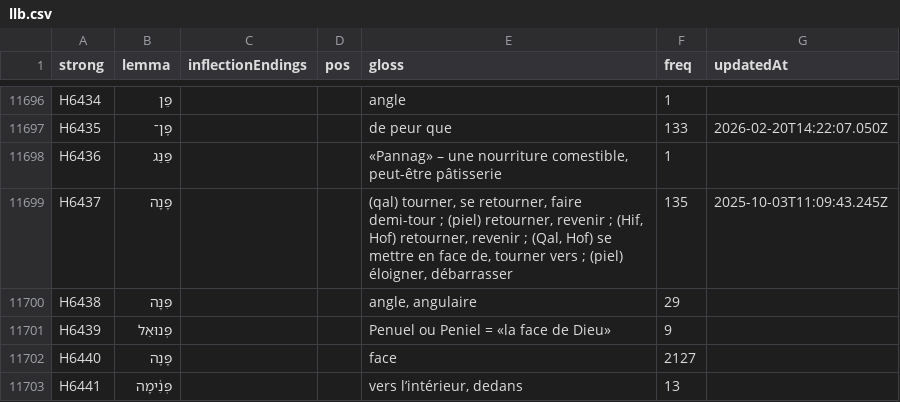
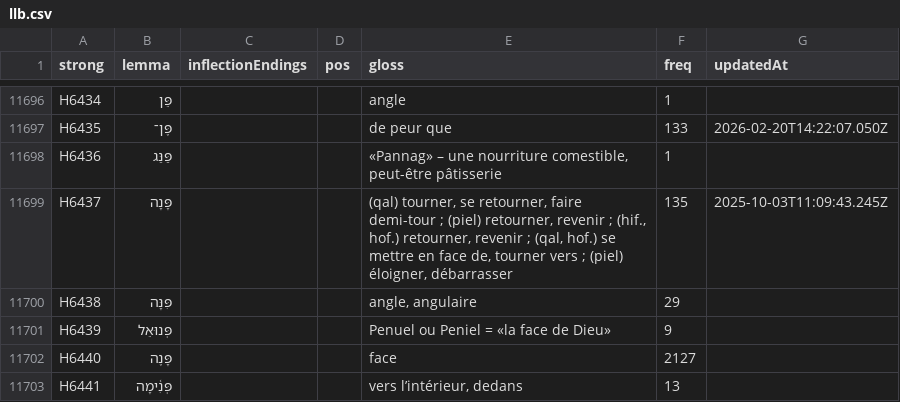
Before and after one commit to zdettwiler/lexique-du-lecteur-biblique, a CSV file: data/llb.csv, drawn as a sheet; only a part is shown, gaps mark what is left out.

```diff
--- a/data/llb.csv
+++ b/data/llb.csv
@@ -11701,3 +11701,3 @@ H6435,פֶּן־,,,de peur que,133,2026-02-20T14:22:07.050Z
 H6436,פַּנַּג,,,"«Pannag» – une nourriture comestible, peut-être pâtisserie",1,
-H6437,פָּנָה,,,"(qal) tourner, se retourner, faire demi-tour ; (piel) retourner, revenir ; (Hif, Hof) retourner, revenir ;  (Qal, Hof) se mettre en face de, tourner vers ; (piel) éloigner, débarrasser",135,2025-10-03T11:09:43.245Z
+H6437,פָּנָה,,,"(qal) tourner, se retourner, faire demi-tour ; (piel) retourner, revenir ; (hif., hof.) retourner, revenir ;  (qal, hof.) se mettre en face de, tourner vers ; (piel) éloigner, débarrasser",135,2025-10-03T11:09:43.245Z
 H6438,פִּנָּה,,,"angle, angulaire",29,
```
Also changed, not shown: 1 other file.
